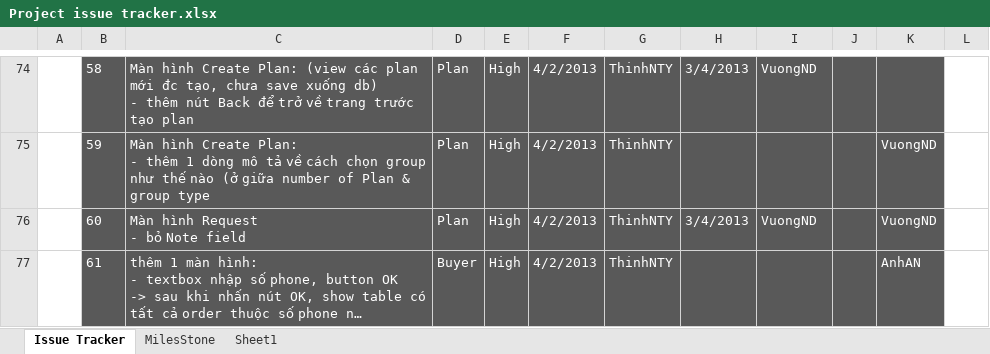
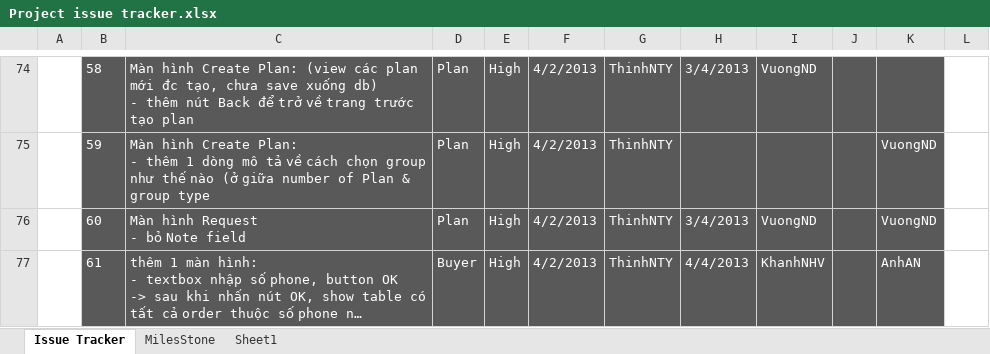
Before and after one commit to GodStorm91/capstone-project-k5a-group5, an Excel workbook: Wip/PM_DOCs/Plan/Project issue tracker.xlsx, sheet Issue Tracker, drawn as a sheet; only a part is shown, gaps mark what is left out; long unchanged cells end in …; values as stored, in another font and other column widths than the file's, no borders; charts and pictures and table styles not drawn; the diff names each change by its address in the sheet, - before the commit and + after, or states it on an @@ line.

```diff
--- a/Wip/PM_DOCs/Plan/Project issue tracker.xlsx (sheet Issue Tracker)
+++ b/Wip/PM_DOCs/Plan/Project issue tracker.xlsx (sheet Issue Tracker)
-H77: (empty)
+H77: 4/4/2013
-I77: (empty)
+I77: KhanhNHV
```
Also changed, not shown: sheet MilesStone, charts or pictures.
